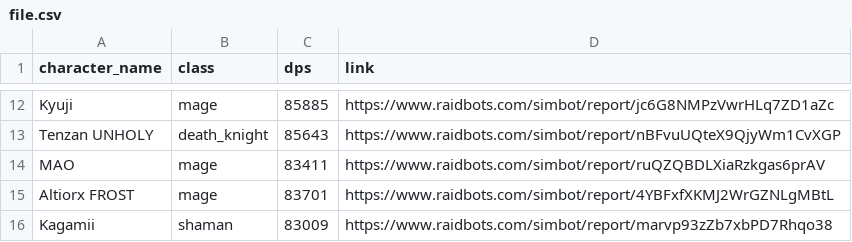
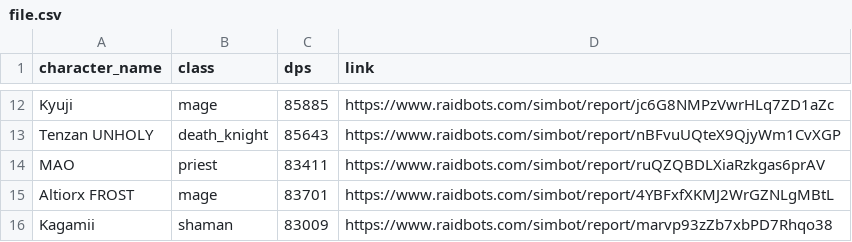
Before and after one commit to KyujiQG/BaboonsSimsRanks, a CSV file: file.csv, drawn as a sheet; only a part is shown, gaps mark what is left out.

```diff
--- a/file.csv
+++ b/file.csv
@@ -13,3 +13,3 @@ Kyuji,mage,85885,https://www.raidbots.com/simbot/report/jc6G8NMPzVwrHLq7ZD1aZc
 Tenzan UNHOLY,death_knight,85643,https://www.raidbots.com/simbot/report/nBFvuUQteX9QjyWm1CvXGP
-MAO,mage,83411,https://www.raidbots.com/simbot/report/ruQZQBDLXiaRzkgas6prAV
+MAO,priest,83411,https://www.raidbots.com/simbot/report/ruQZQBDLXiaRzkgas6prAV
 Altiorx FROST,mage,83701,https://www.raidbots.com/simbot/report/4YBFxfXKMJ2WrGZNLgMBtL
```
Also changed, not shown: 1 other file.
